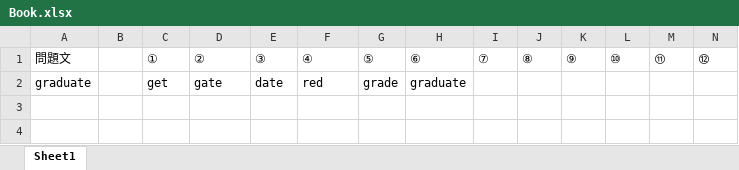
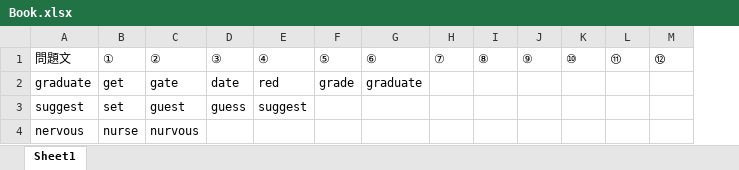
Before and after one commit to Mito-310/Mitooooo, an Excel workbook: Book.xlsx, sheet Sheet1, drawn as a sheet; only a part is shown; values as stored, in another font and other column widths than the file's, no borders; removed rows and columns are numbered as before the commit, all else as after; rows hold the shown columns only; the diff names each change by its address in the sheet, - before the commit and + after, or states it on an @@ line.

Commit message:
ファイル更新

```diff
--- a/Book.xlsx (sheet Sheet1)
+++ b/Book.xlsx (sheet Sheet1)
-column B, empty
+row 3: suggest | set | guest | guess | suggest
+row 4: nervous | nurse | nurvous
```
